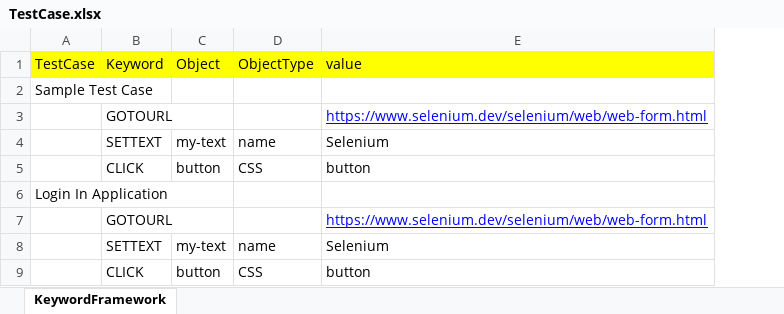
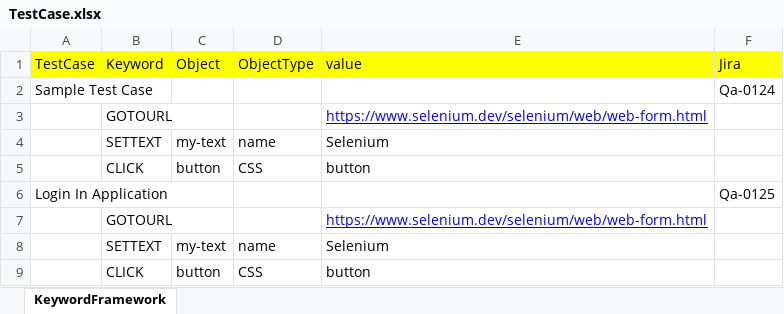
Before and after one commit to Kanniahvijayakumar/Automation, an Excel workbook: target/test-classes/ExcelData/TestCase.xlsx, sheet KeywordFramework, drawn as a sheet; values as stored, in another font and other column widths than the file's, no borders; the diff names each change by its address in the sheet, - before the commit and + after, or states it on an @@ line.

```diff
--- a/target/test-classes/ExcelData/TestCase.xlsx (sheet KeywordFramework)
+++ b/target/test-classes/ExcelData/TestCase.xlsx (sheet KeywordFramework)
+column F (Jira), rows 2-6: Qa-0124 |  |  |  | Qa-0125
```
Also changed, not shown: 35 other files.
